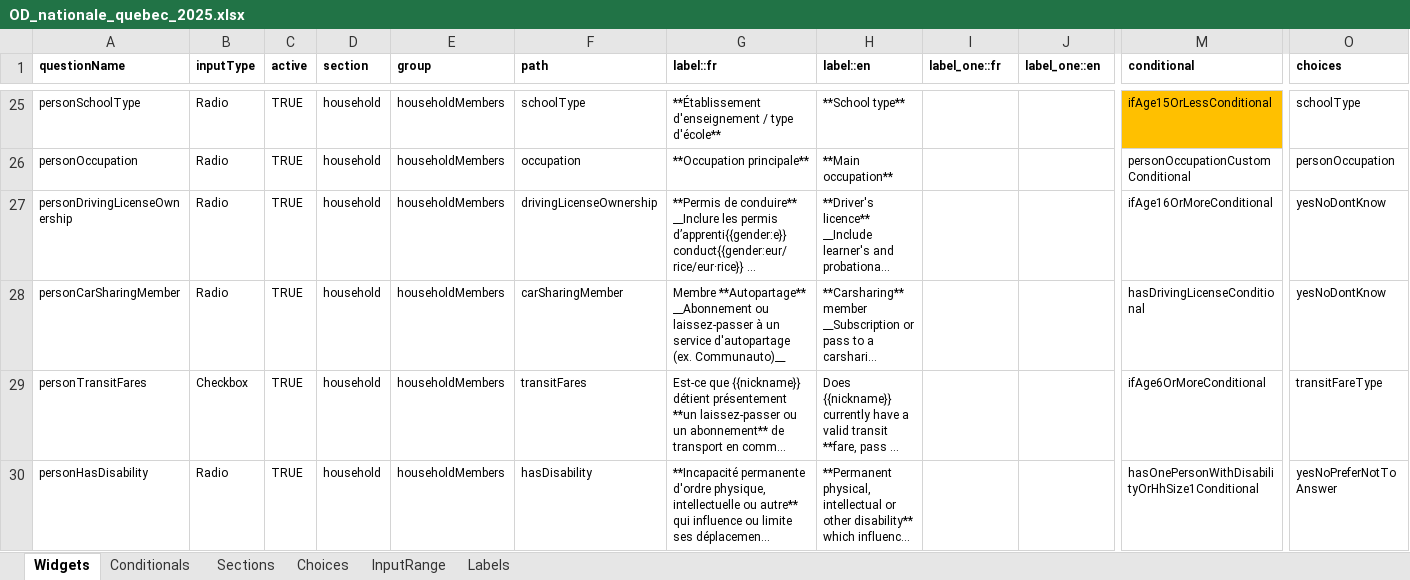
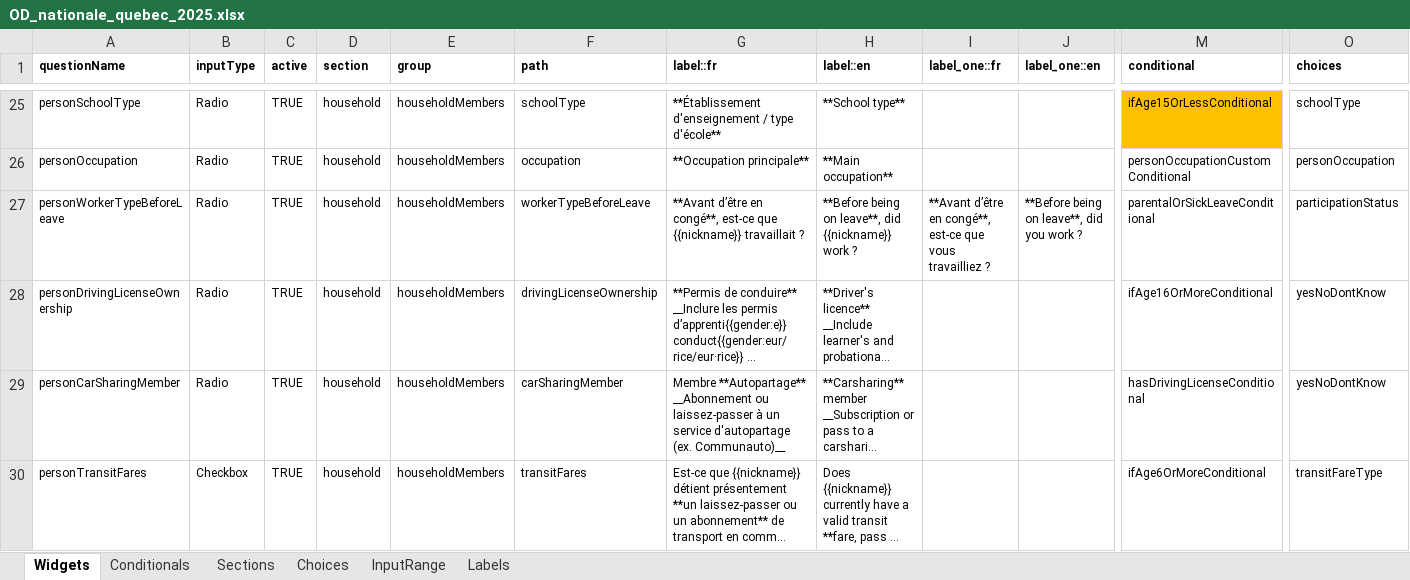
Before and after one commit to chairemobilite/od_nationale_quebec, an Excel workbook: survey/references/OD_nationale_quebec_2025.xlsx, sheet Widgets, drawn as a sheet; only a part is shown, gaps mark what is left out; the shorter side is filled out with more unchanged rows; long unchanged cells end in …; values as stored, in another font and other column widths than the file's, no borders; charts and pictures and conditional formats not drawn; rows hold the shown columns only; the diff names each change by its address in the sheet, - before the commit and + after, or states it on an @@ line.

Commit message:
questionnaire: ajout de la question de travail avant congé
fixes #90

Si l'occupation est "parentalOrSickLeave", on pose la question du status
de travailleur avant le congé.

```diff
--- a/survey/references/OD_nationale_quebec_2025.xlsx (sheet Widgets)
+++ b/survey/references/OD_nationale_quebec_2025.xlsx (sheet Widgets)
+row 27: personWorkerTypeBeforeLeave | Radio | TRUE | household | householdMembers | workerTypeBeforeLeave | **Avant d’être en congé**, est-ce que {{nickname}} travaillait ? | **Before being on leave**, did {{nickname}} work ? | **Avant d’être en congé**, est-ce que vous travailliez ? | **Before being on leave**, did you work ? | parentalOrSickLeaveConditional | participationStatus
```
Also changed, not shown: sheet Conditionals, 11 other files.
